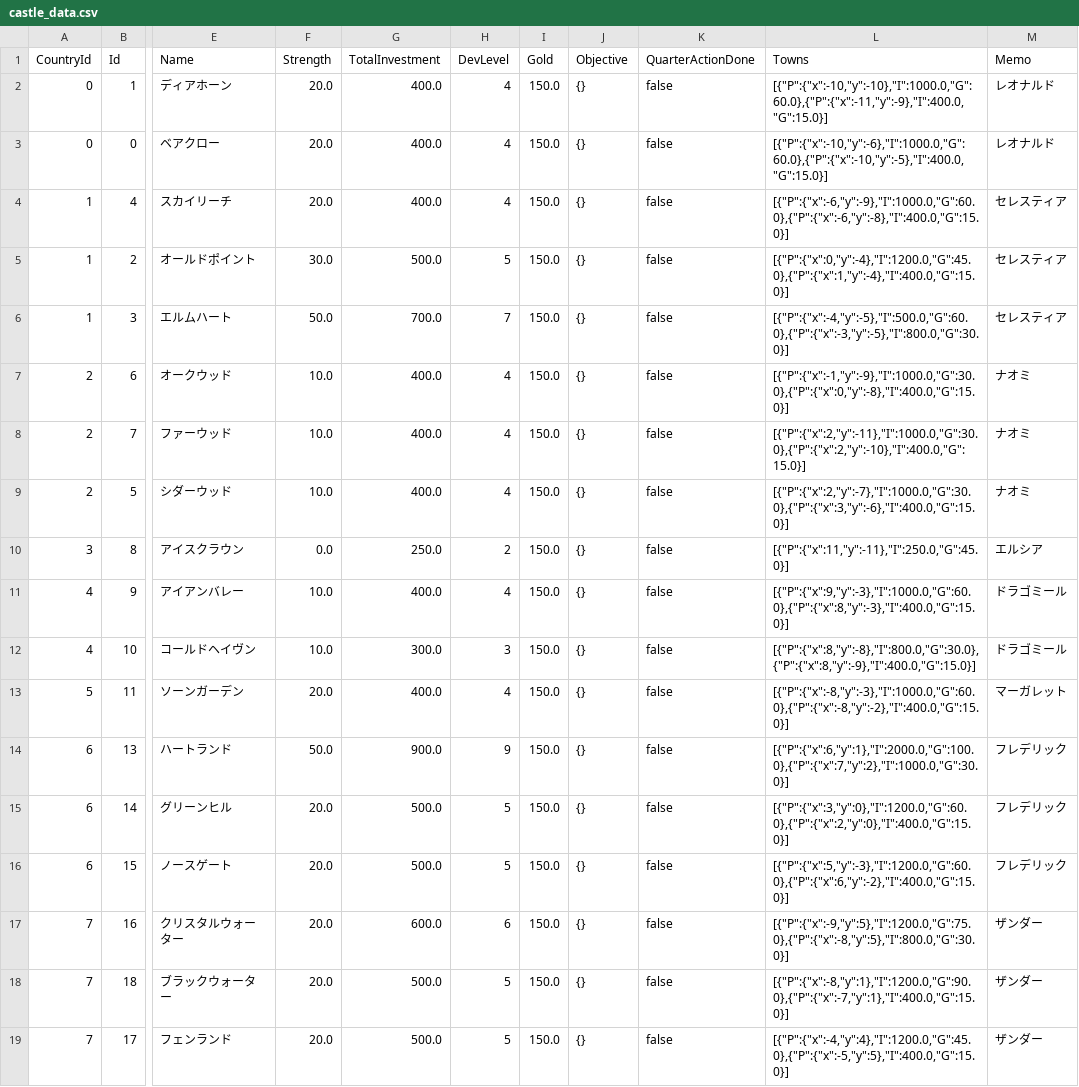
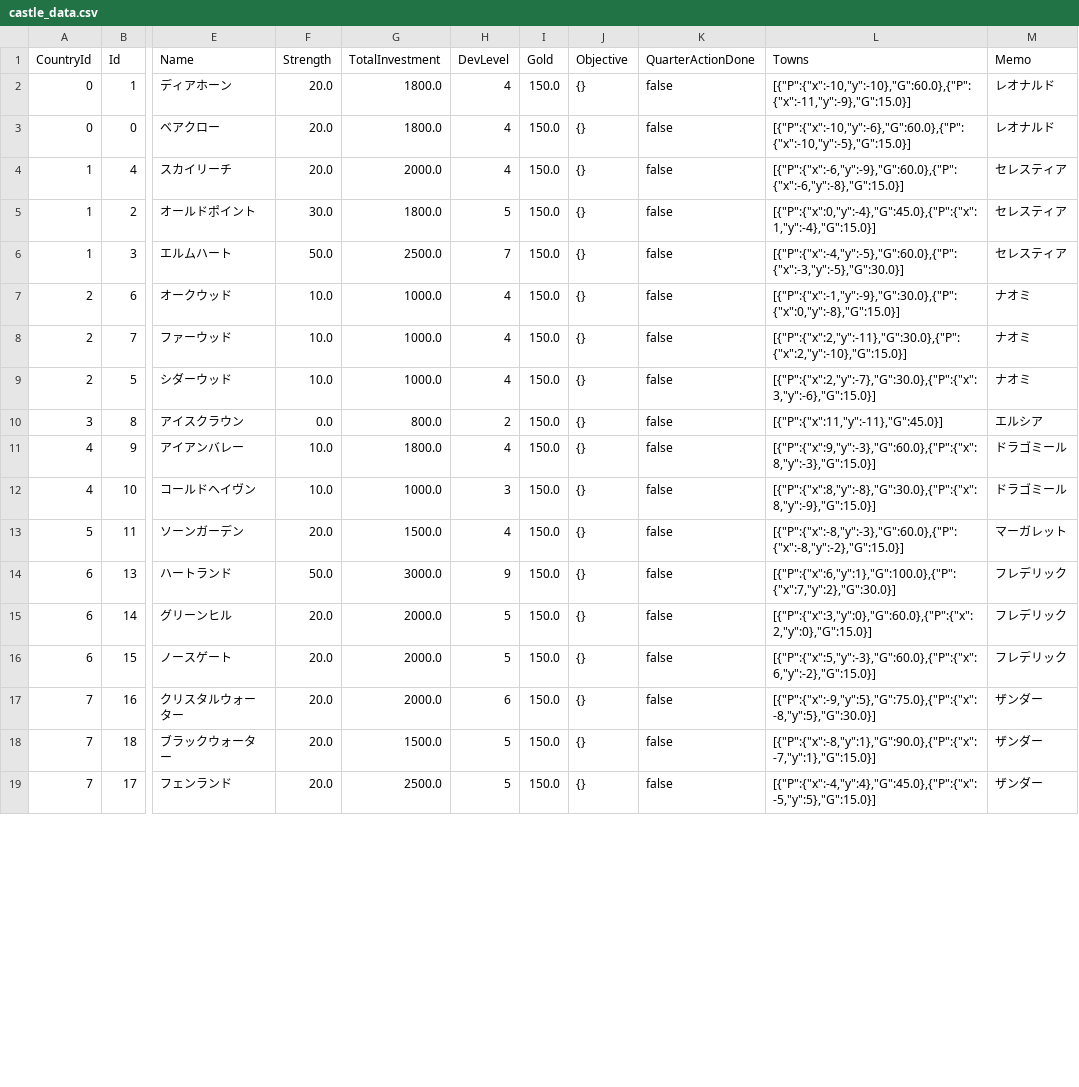
Before and after one commit to 778a0a/betrayer2, a CSV file: Assets/Resources/Scenarios/02/castle_data.csv, drawn as a sheet; only a part is shown, gaps mark what is left out; the diff covers the shown part only; the diff names each change by its address in the sheet, - before the commit and + after, or states it on an @@ line.

```diff
--- a/Assets/Resources/Scenarios/02/castle_data.csv
+++ b/Assets/Resources/Scenarios/02/castle_data.csv
-G2:G3 (TotalInvestment): 400.0
+G2:G3 (TotalInvestment): 1800.0
-L2 (Towns): [{"P":{"x":-10,"y":-10},"I":1000.0,"G":60.0},{"P":{"x":-11,"y":-9},"I":400.0,"G":15.0}]
+L2 (Towns): [{"P":{"x":-10,"y":-10},"G":60.0},{"P":{"x":-11,"y":-9},"G":15.0}]
-L3 (Towns): [{"P":{"x":-10,"y":-6},"I":1000.0,"G":60.0},{"P":{"x":-10,"y":-5},"I":400.0,"G":15.0}]
+L3 (Towns): [{"P":{"x":-10,"y":-6},"G":60.0},{"P":{"x":-10,"y":-5},"G":15.0}]
-G4 (TotalInvestment): 400.0
+G4 (TotalInvestment): 2000.0
-L4 (Towns): [{"P":{"x":-6,"y":-9},"I":1000.0,"G":60.0},{"P":{"x":-6,"y":-8},"I":400.0,"G":15.0}]
+L4 (Towns): [{"P":{"x":-6,"y":-9},"G":60.0},{"P":{"x":-6,"y":-8},"G":15.0}]
-G5 (TotalInvestment): 500.0
+G5 (TotalInvestment): 1800.0
-L5 (Towns): [{"P":{"x":0,"y":-4},"I":1200.0,"G":45.0},{"P":{"x":1,"y":-4},"I":400.0,"G":15.0}]
+L5 (Towns): [{"P":{"x":0,"y":-4},"G":45.0},{"P":{"x":1,"y":-4},"G":15.0}]
-G6 (TotalInvestment): 700.0
+G6 (TotalInvestment): 2500.0
-L6 (Towns): [{"P":{"x":-4,"y":-5},"I":500.0,"G":60.0},{"P":{"x":-3,"y":-5},"I":800.0,"G":30.0}]
+L6 (Towns): [{"P":{"x":-4,"y":-5},"G":60.0},{"P":{"x":-3,"y":-5},"G":30.0}]
-G7:G9 (TotalInvestment): 400.0
+G7:G9 (TotalInvestment): 1000.0
-L7 (Towns): [{"P":{"x":-1,"y":-9},"I":1000.0,"G":30.0},{"P":{"x":0,"y":-8},"I":400.0,"G":15.0}]
+L7 (Towns): [{"P":{"x":-1,"y":-9},"G":30.0},{"P":{"x":0,"y":-8},"G":15.0}]
-L8 (Towns): [{"P":{"x":2,"y":-11},"I":1000.0,"G":30.0},{"P":{"x":2,"y":-10},"I":400.0,"G":15.0}]
+L8 (Towns): [{"P":{"x":2,"y":-11},"G":30.0},{"P":{"x":2,"y":-10},"G":15.0}]
-L9 (Towns): [{"P":{"x":2,"y":-7},"I":1000.0,"G":30.0},{"P":{"x":3,"y":-6},"I":400.0,"G":15.0}]
+L9 (Towns): [{"P":{"x":2,"y":-7},"G":30.0},{"P":{"x":3,"y":-6},"G":15.0}]
-G10 (TotalInvestment): 250.0
+G10 (TotalInvestment): 800.0
-L10 (Towns): [{"P":{"x":11,"y":-11},"I":250.0,"G":45.0}]
+L10 (Towns): [{"P":{"x":11,"y":-11},"G":45.0}]
-G11 (TotalInvestment): 400.0
+G11 (TotalInvestment): 1800.0
-L11 (Towns): [{"P":{"x":9,"y":-3},"I":1000.0,"G":60.0},{"P":{"x":8,"y":-3},"I":400.0,"G":15.0}]
+L11 (Towns): [{"P":{"x":9,"y":-3},"G":60.0},{"P":{"x":8,"y":-3},"G":15.0}]
-G12 (TotalInvestment): 300.0
+G12 (TotalInvestment): 1000.0
-L12 (Towns): [{"P":{"x":8,"y":-8},"I":800.0,"G":30.0},{"P":{"x":8,"y":-9},"I":400.0,"G":15.0}]
+L12 (Towns): [{"P":{"x":8,"y":-8},"G":30.0},{"P":{"x":8,"y":-9},"G":15.0}]
-G13 (TotalInvestment): 400.0
+G13 (TotalInvestment): 1500.0
-L13 (Towns): [{"P":{"x":-8,"y":-3},"I":1000.0,"G":60.0},{"P":{"x":-8,"y":-2},"I":400.0,"G":15.0}]
+L13 (Towns): [{"P":{"x":-8,"y":-3},"G":60.0},{"P":{"x":-8,"y":-2},"G":15.0}]
-G14 (TotalInvestment): 900.0
+G14 (TotalInvestment): 3000.0
-L14 (Towns): [{"P":{"x":6,"y":1},"I":2000.0,"G":100.0},{"P":{"x":7,"y":2},"I":1000.0,"G":30.0}]
+L14 (Towns): [{"P":{"x":6,"y":1},"G":100.0},{"P":{"x":7,"y":2},"G":30.0}]
-G15:G16 (TotalInvestment): 500.0
+G15:G16 (TotalInvestment): 2000.0
-L15 (Towns): [{"P":{"x":3,"y":0},"I":1200.0,"G":60.0},{"P":{"x":2,"y":0},"I":400.0,"G":15.0}]
+L15 (Towns): [{"P":{"x":3,"y":0},"G":60.0},{"P":{"x":2,"y":0},"G":15.0}]
-L16 (Towns): [{"P":{"x":5,"y":-3},"I":1200.0,"G":60.0},{"P":{"x":6,"y":-2},"I":400.0,"G":15.0}]
+L16 (Towns): [{"P":{"x":5,"y":-3},"G":60.0},{"P":{"x":6,"y":-2},"G":15.0}]
-G17 (TotalInvestment): 600.0
+G17 (TotalInvestment): 2000.0
-L17 (Towns): [{"P":{"x":-9,"y":5},"I":1200.0,"G":75.0},{"P":{"x":-8,"y":5},"I":800.0,"G":30.0}]
+L17 (Towns): [{"P":{"x":-9,"y":5},"G":75.0},{"P":{"x":-8,"y":5},"G":30.0}]
-G18 (TotalInvestment): 500.0
+G18 (TotalInvestment): 1500.0
-L18 (Towns): [{"P":{"x":-8,"y":1},"I":1200.0,"G":90.0},{"P":{"x":-7,"y":1},"I":400.0,"G":15.0}]
+L18 (Towns): [{"P":{"x":-8,"y":1},"G":90.0},{"P":{"x":-7,"y":1},"G":15.0}]
-G19 (TotalInvestment): 500.0
+G19 (TotalInvestment): 2500.0
-L19 (Towns): [{"P":{"x":-4,"y":4},"I":1200.0,"G":45.0},{"P":{"x":-5,"y":5},"I":400.0,"G":15.0}]
+L19 (Towns): [{"P":{"x":-4,"y":4},"G":45.0},{"P":{"x":-5,"y":5},"G":15.0}]
```
Also changed, not shown: 36 edited cells elsewhere in this file, Assets/Resources/Scenarios/02/character_data.csv, 6 other files.
